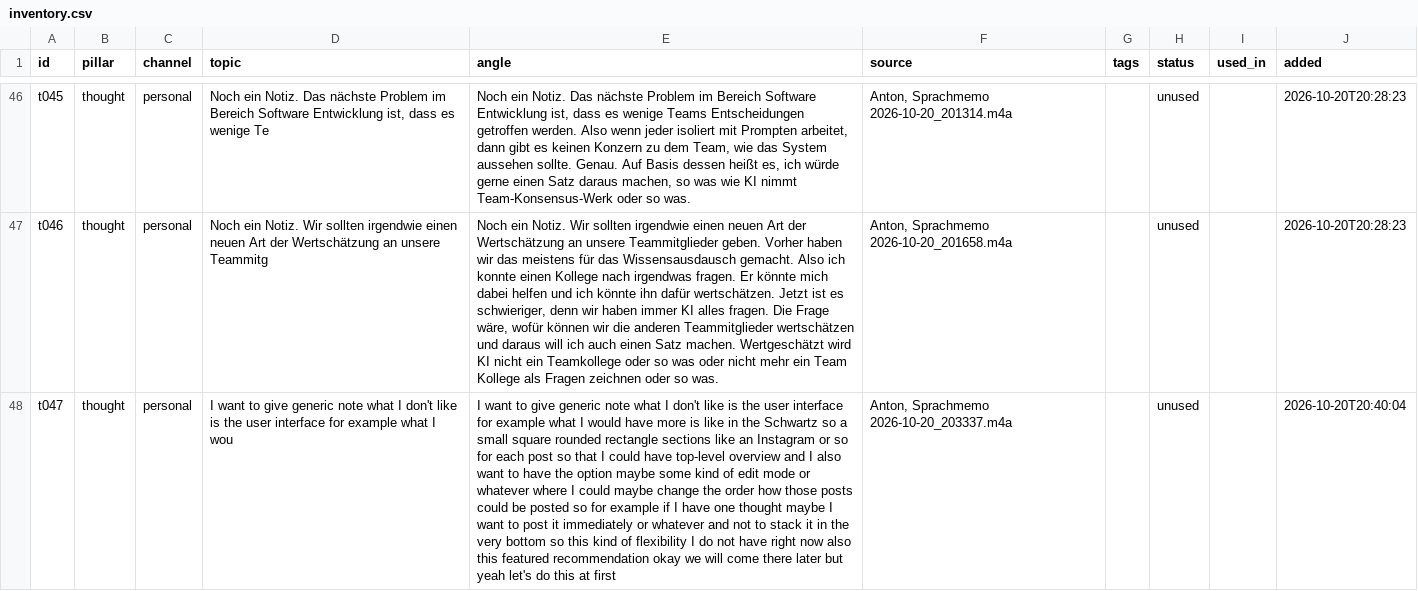
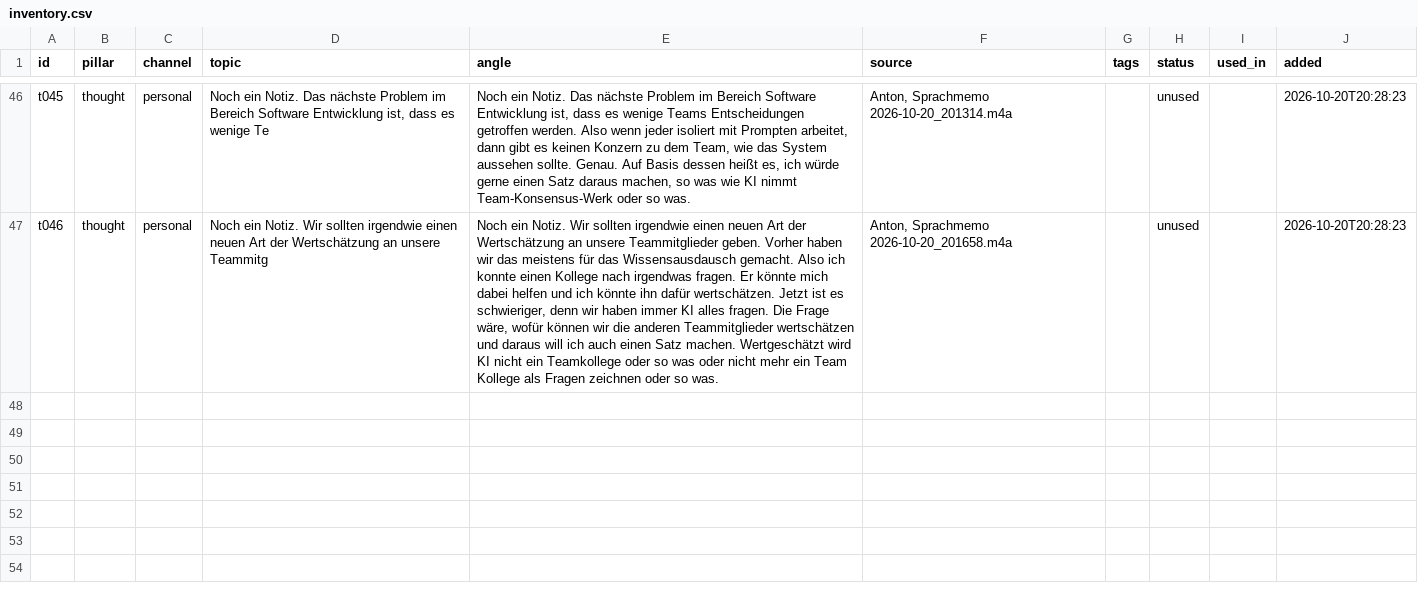
Before and after one commit to llitaa/social_board, a CSV file: library/inventory.csv, drawn as a sheet; only a part is shown, gaps mark what is left out; the diff names each change by its address in the sheet, - before the commit and + after, or states it on an @@ line.

Commit message:
overview tiles with reorder mode (order decision: API reassigns slots at once, worker writes the plan); feedback memos go to library/feedback.md and are counted on the board

```diff
--- a/library/inventory.csv
+++ b/library/inventory.csv
-row 48: t047 | thought | personal | I want to give generic note what I don't like is the user interface for example what I wou | I want to give generic note what I don't like is the user interface for example what I would have more is like in the Schwartz so a small square rounded rectangle sections like an Instagram or so for each post so that I could have top-level overview and I also want to have the option maybe some kind of edit mode or whatever where I could maybe change the order how those posts could be posted so for example if I have one thought maybe I want to post it immediately or whatever and not to stack it in the very bottom so this kind of flexibility I do not have right now also this featured recommendation okay we will come there later but yeah let's do this at first | Anton, Sprachmemo 2026-10-20_203337.m4a |  | unused |  | 2026-10-20T20:40:04
```
Also changed, not shown: library/log/post-decisions.csv, library/memos/index.csv, 8 other files.
